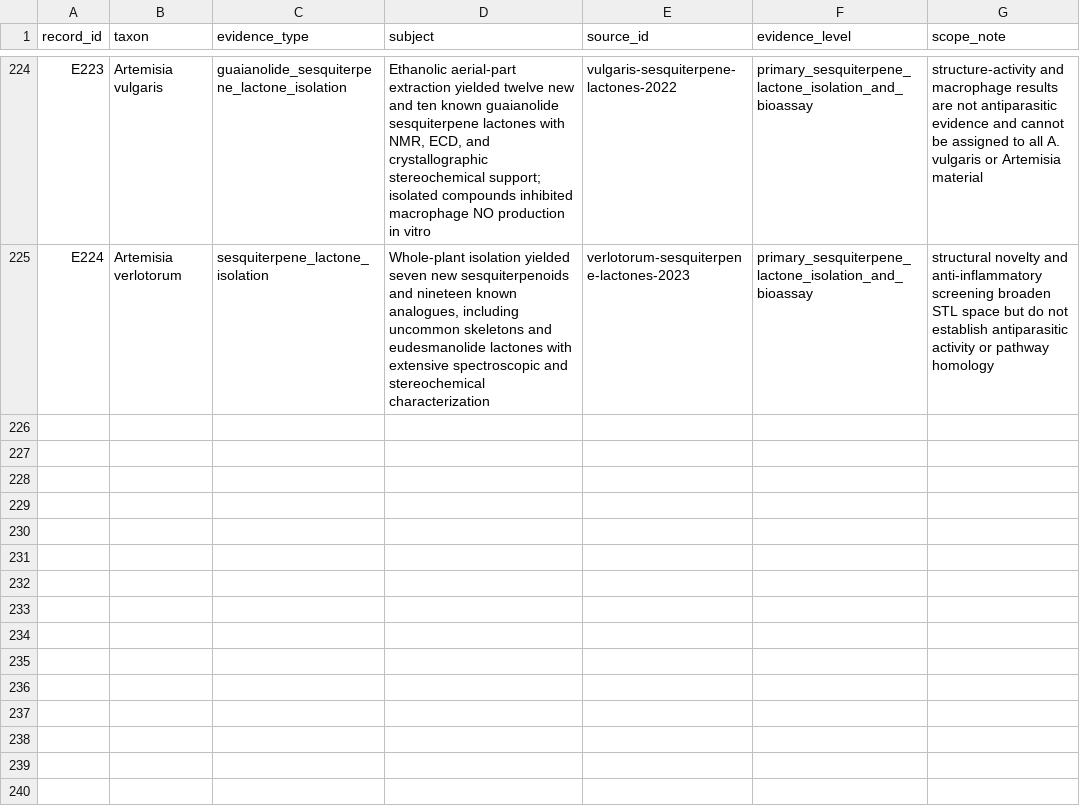
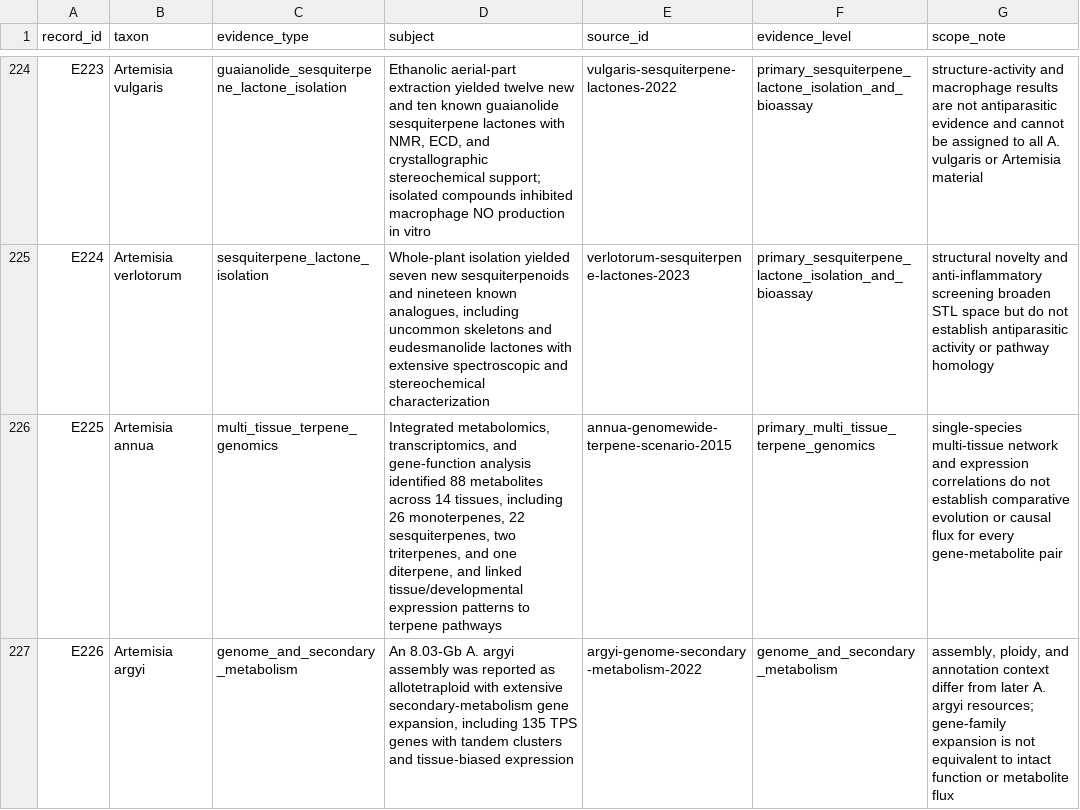
Before and after one commit to dcmcshan/artemisia, a CSV file: manuscript/evidence-matrix.csv, drawn as a sheet; only a part is shown, gaps mark what is left out.

Commit message:
Add comparative terpene genomics evidence

```diff
--- a/manuscript/evidence-matrix.csv
+++ b/manuscript/evidence-matrix.csv
@@ -225 +225,3 @@ E223,Artemisia vulgaris,guaianolide_sesquiterpene_lactone_isolation,"Ethanolic a
 E224,Artemisia verlotorum,sesquiterpene_lactone_isolation,"Whole-plant isolation yielded seven new sesquiterpenoids and nineteen known analogues, including uncommon skeletons and eudesmanolide lactones with extensive spectroscopic and stereochemical characterization",verlotorum-sesquiterpene-lactones-2023,primary_sesquiterpene_lactone_isolation_and_bioassay,"structural novelty and anti-inflammatory screening broaden STL space but do not establish antiparasitic activity or pathway homology"
+E225,Artemisia annua,multi_tissue_terpene_genomics,"Integrated metabolomics, transcriptomics, and gene-function analysis identified 88 metabolites across 14 tissues, including 26 monoterpenes, 22 sesquiterpenes, two triterpenes, and one diterpene, and linked tissue/developmental expression patterns to terpene pathways",annua-genomewide-terpene-scenario-2015,primary_multi_tissue_terpene_genomics,"single-species multi-tissue network and expression correlations do not establish comparative evolution or causal flux for every gene-metabolite pair"
+E226,Artemisia argyi,genome_and_secondary_metabolism,"An 8.03-Gb A. argyi assembly was reported as allotetraploid with extensive secondary-metabolism gene expansion, including 135 TPS genes with tandem clusters and tissue-biased expression",argyi-genome-secondary-metabolism-2022,genome_and_secondary_metabolism,"assembly, ploidy, and annotation context differ from later A. argyi resources; gene-family expansion is not equivalent to intact function or metabolite flux"
```
Also changed, not shown: manuscript/manual-screening-decisions.csv, 9 other files.
